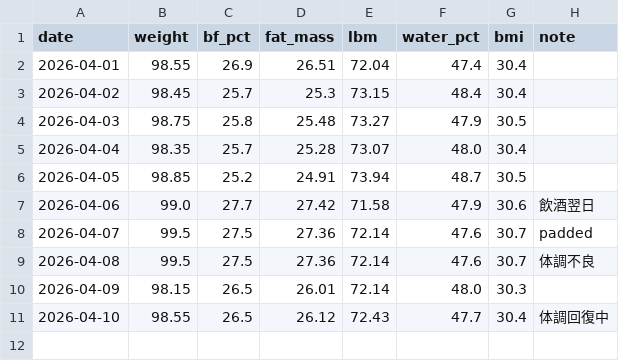
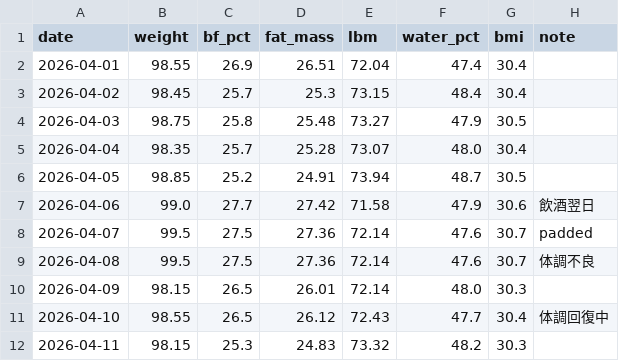
Before and after one commit to kaz-under-the-bridge/personal-trainer, a CSV file: data/body/2026-04.csv, drawn as a sheet; the diff names each change by its address in the sheet, - before the commit and + after, or states it on an @@ line.

Commit message:
data: 2026-04-11 体組成データ記録 (#27)

```diff
--- a/data/body/2026-04.csv
+++ b/data/body/2026-04.csv
+row 12: 2026-04-11 | 98.15 | 25.3 | 24.83 | 73.32 | 48.2 | 30.3
```
Also changed, not shown: 1 other file.
